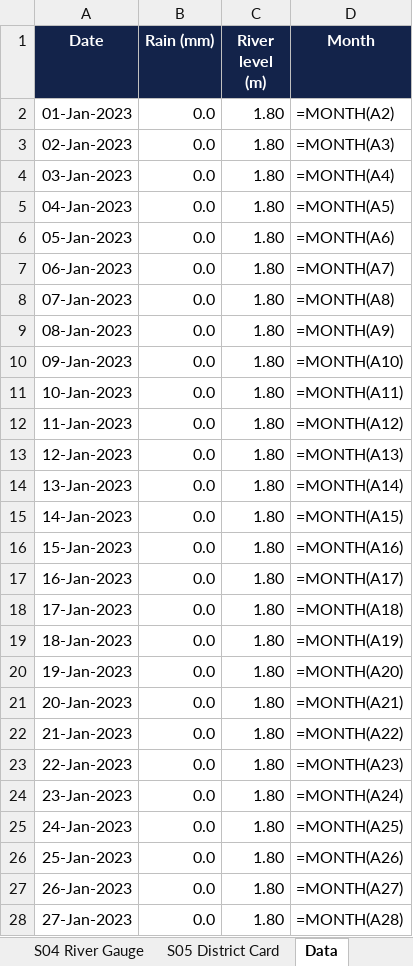
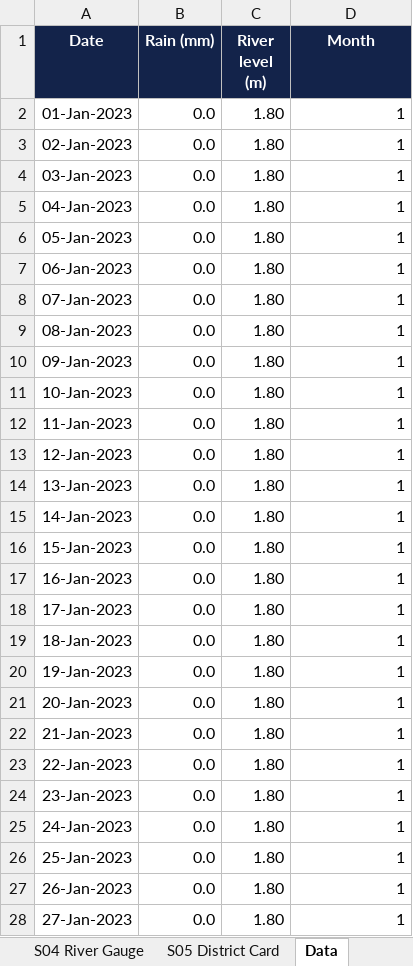
Before and after one commit to PradhanArpan/waterliteracy, an Excel workbook: udemy/sheets/WDL_M1_practice.xlsx, sheet Data, drawn as a sheet; only a part is shown; values as stored, in another font and other column widths than the file's, no borders; formulas without a stored value are shown as written; the diff covers the shown part only; the diff names each change by its address in the sheet, - before the commit and + after, or states it on an @@ line.

```diff
--- a/udemy/sheets/WDL_M1_practice.xlsx (sheet Data)
+++ b/udemy/sheets/WDL_M1_practice.xlsx (sheet Data)
-D2 (Month): =MONTH(A2)
+D2 (Month): 1
-D3 (Month): =MONTH(A3)
+D3 (Month): 1
-D4 (Month): =MONTH(A4)
+D4 (Month): 1
-D5 (Month): =MONTH(A5)
+D5 (Month): 1
-D6 (Month): =MONTH(A6)
+D6 (Month): 1
-D7 (Month): =MONTH(A7)
+D7 (Month): 1
-D8 (Month): =MONTH(A8)
+D8 (Month): 1
-D9 (Month): =MONTH(A9)
+D9 (Month): 1
-D10 (Month): =MONTH(A10)
+D10 (Month): 1
-D11 (Month): =MONTH(A11)
+D11 (Month): 1
-D12 (Month): =MONTH(A12)
+D12 (Month): 1
-D13 (Month): =MONTH(A13)
+D13 (Month): 1
-D14 (Month): =MONTH(A14)
+D14 (Month): 1
-D15 (Month): =MONTH(A15)
+D15 (Month): 1
-D16 (Month): =MONTH(A16)
+D16 (Month): 1
-D17 (Month): =MONTH(A17)
+D17 (Month): 1
-D18 (Month): =MONTH(A18)
+D18 (Month): 1
-D19 (Month): =MONTH(A19)
+D19 (Month): 1
-D20 (Month): =MONTH(A20)
+D20 (Month): 1
-D21 (Month): =MONTH(A21)
+D21 (Month): 1
-D22 (Month): =MONTH(A22)
+D22 (Month): 1
-D23 (Month): =MONTH(A23)
+D23 (Month): 1
-D24 (Month): =MONTH(A24)
+D24 (Month): 1
-D25 (Month): =MONTH(A25)
+D25 (Month): 1
-D26 (Month): =MONTH(A26)
+D26 (Month): 1
-D27 (Month): =MONTH(A27)
+D27 (Month): 1
-D28 (Month): =MONTH(A28)
+D28 (Month): 1
```
Also changed, not shown: 338 edited cells elsewhere in this sheet, sheet S04 River Gauge, sheet S03 Rain Gauge, sheet S02 Volumes, sheet S05 District Card, sheet S01 Headlines, charts or pictures, udemy/sheets/WDL_M2_practice.xlsx, udemy/sheets/WDL_M3_practice.xlsx, 9 other files.
